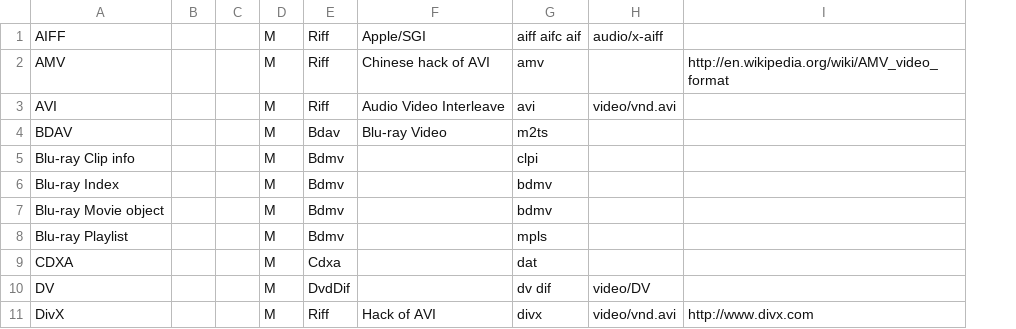
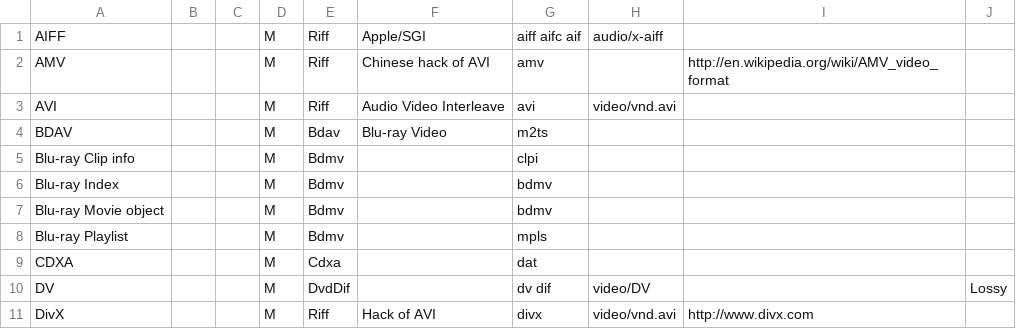
Before and after one commit to beppec56/MediaInfo-git_svn, a CSV file: Source/Ressource/Text/DataBase/Format.csv, drawn as a sheet; only a part is shown; the diff names each change by its address in the sheet, - before the commit and + after, or states it on an @@ line.

Commit message:
+ Compression mode (Lossy / Lossless) information
git-svn-id: svn://svn.code.sf.net/p/mediainfo/code/MediaInfoLib/trunk@3415 45c5ae6f-87cc-4fd0-92ee-e4f023fd80da

```diff
--- a/Source/Ressource/Text/DataBase/Format.csv
+++ b/Source/Ressource/Text/DataBase/Format.csv
+column J, row 10: Lossy
```
Also changed, not shown: Source/Ressource/Text/Stream/Audio.csv, Source/Ressource/Text/Stream/Generic.csv, 14 other files.
